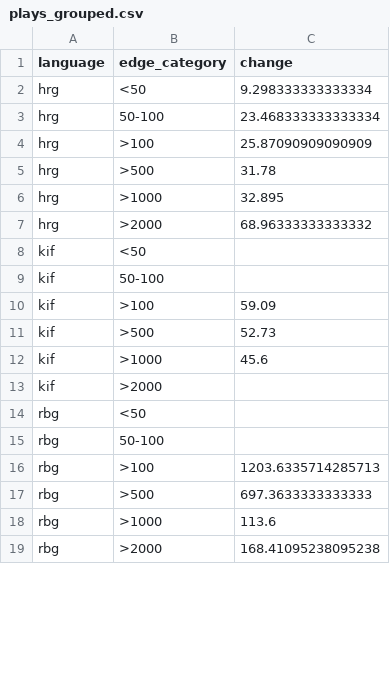
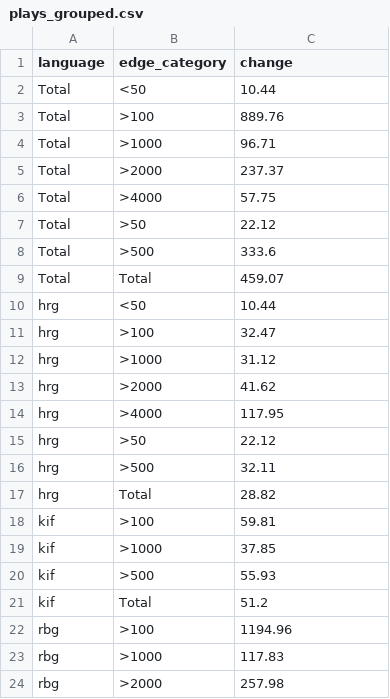
Before and after one commit to radekmie/rg, a CSV file: scripts/data/results/plays_grouped.csv, drawn as a sheet; only a part is shown; the diff covers the shown part only.

```diff
--- a/scripts/data/results/plays_grouped.csv
+++ b/scripts/data/results/plays_grouped.csv
@@ -1,19 +1,24 @@
 language,edge_category,change
-hrg,<50,9.298333333333334
-hrg,50-100,23.468333333333334
-hrg,>100,25.87090909090909
-hrg,>500,31.78
-hrg,>1000,32.895
-hrg,>2000,68.96333333333332
-kif,<50,
-kif,50-100,
-kif,>100,59.09
-kif,>500,52.73
-kif,>1000,45.6
-kif,>2000,
-rbg,<50,
-rbg,50-100,
-rbg,>100,1203.6335714285713
-rbg,>500,697.3633333333333
-rbg,>1000,113.6
-rbg,>2000,168.41095238095238
+Total,<50,10.44
+Total,>100,889.76
+Total,>1000,96.71
+Total,>2000,237.37
+Total,>4000,57.75
+Total,>50,22.12
+Total,>500,333.6
+Total,Total,459.07
+hrg,<50,10.44
+hrg,>100,32.47
+hrg,>1000,31.12
+hrg,>2000,41.62
+hrg,>4000,117.95
+hrg,>50,22.12
+hrg,>500,32.11
+hrg,Total,28.82
+kif,>100,59.81
+kif,>1000,37.85
+kif,>500,55.93
+kif,Total,51.2
+rbg,>100,1194.96
+rbg,>1000,117.83
+rbg,>2000,257.98
```
Also changed, not shown: 3 added rows and 6 removed rows elsewhere in this file, scripts/data/results/plays.csv, scripts/data/results/plays_with_edges.csv, 4 other files.
